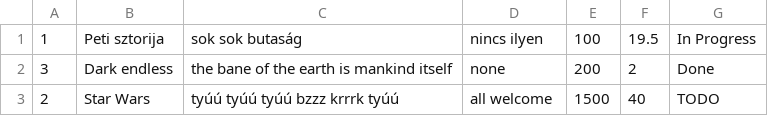
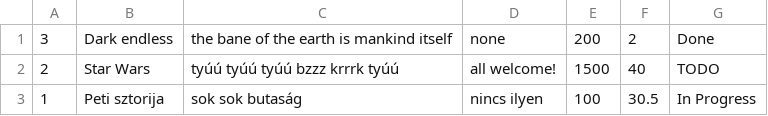
Before and after one commit to peterosz/super-sprinter-3000-peterosz, a CSV file: database.csv, drawn as a sheet.

```diff
--- a/database.csv
+++ b/database.csv
@@ -1,3 +1,3 @@
-1;Peti sztorija;sok sok butaság;nincs ilyen;100;19.5;In Progress
 3;Dark endless;the bane of the earth is mankind itself;none;200;2;Done
-2;Star Wars;tyúú tyúú tyúú bzzz krrrk tyúú;all welcome;1500;40;TODO
+2;Star Wars;tyúú tyúú tyúú bzzz krrrk tyúú;all welcome!;1500;40;TODO
+1;Peti sztorija;sok sok butaság;nincs ilyen;100;30.5;In Progress
```
Also changed, not shown: 2 other files.
